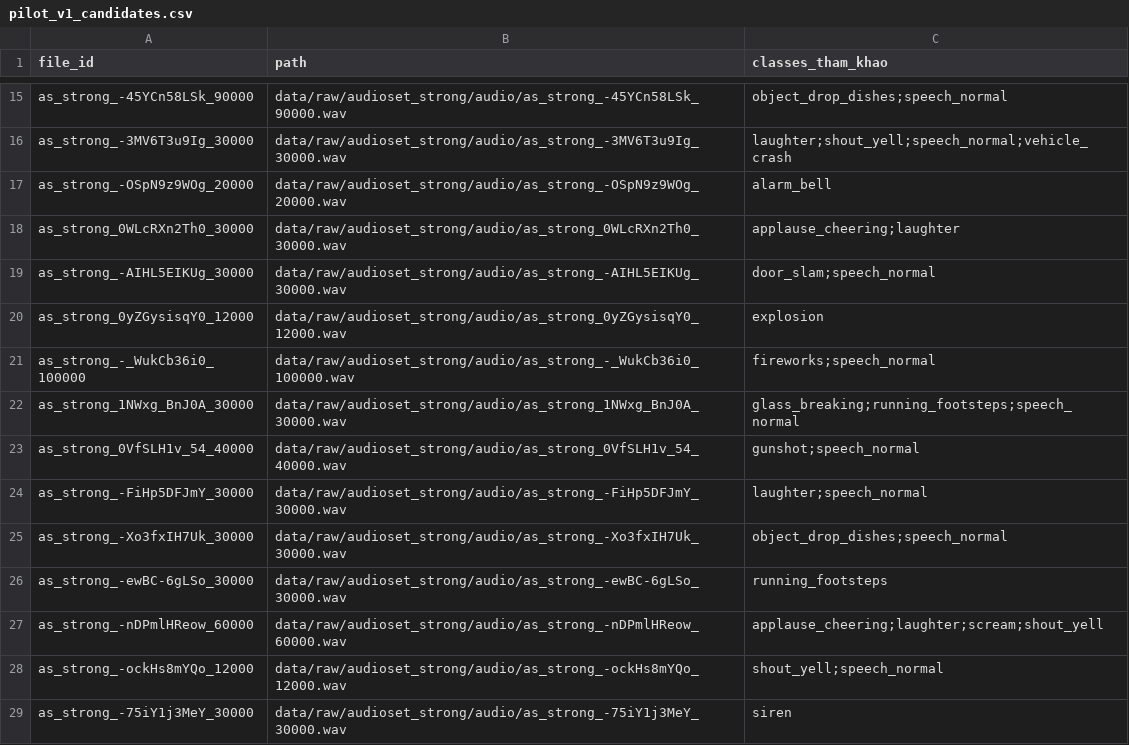
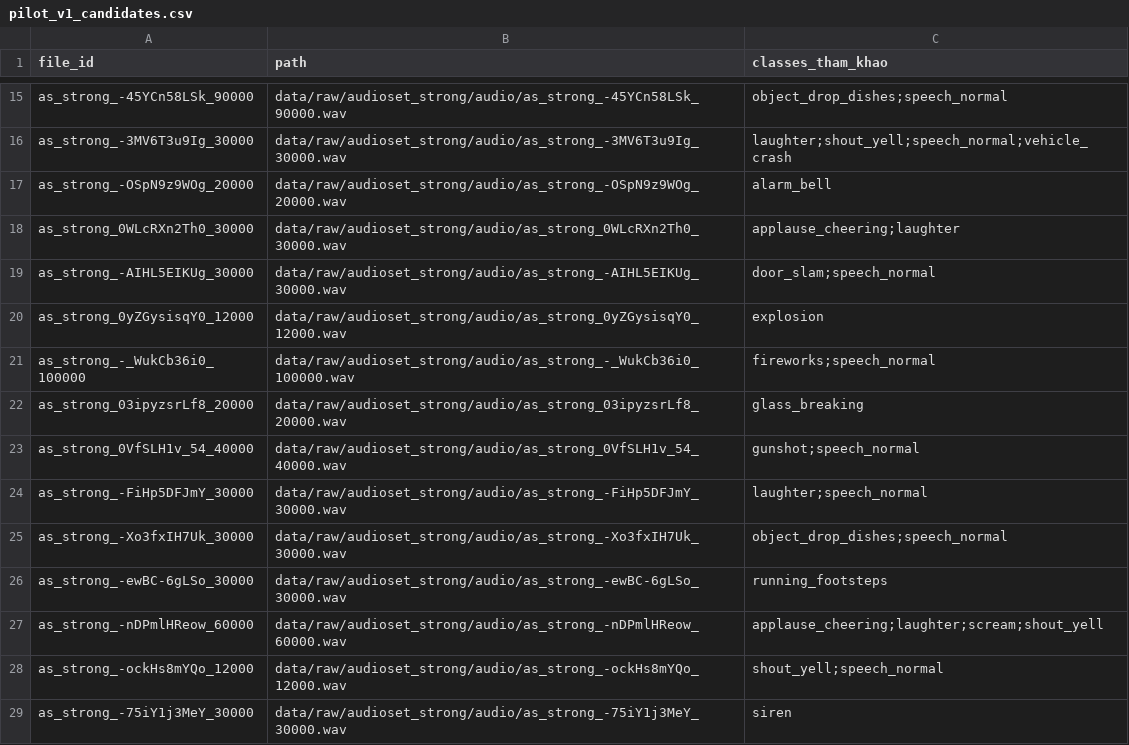
Before and after one commit to paterdubs/audio_security_rag, a CSV file: data/gold/pilot_v1_candidates.csv, drawn as a sheet; only a part is shown, gaps mark what is left out.

Commit message:
chore: pilot gold lần 1 — 29/30, còn đúng 1 file
as_strong_-glN59TmfME_30000.wav: 2 sự kiện speech_normal thật, còn lại
là nhiễu -- 2 dòng mới.

as_strong_1NWxg_BnJ0A_30000.wav: "nhạc, rác" -- loại khỏi gold_test,
reason_code=music_no_event (cùng mã với -eUt1V7Pais_10000, con số nhạc
nền lên 2/14 file loại). select_gold_pilot.py chọn 1 file thay thế:
as_strong_03ipyzsrLf8_20000.wav.

29/30. Còn đúng 1 file cần nghe để hoàn tất pilot lần 1.

```diff
--- a/data/gold/pilot_v1_candidates.csv
+++ b/data/gold/pilot_v1_candidates.csv
@@ -21,3 +21,3 @@ as_strong_0yZGysisqY0_12000,data/raw/audioset_strong/audio/as_strong_0yZGysisqY0
 as_strong_-_WukCb36i0_100000,data/raw/audioset_strong/audio/as_strong_-_WukCb36i0_100000.wav,fireworks;speech_normal
-as_strong_1NWxg_BnJ0A_30000,data/raw/audioset_strong/audio/as_strong_1NWxg_BnJ0A_30000.wav,glass_breaking;running_footsteps;speech_normal
+as_strong_03ipyzsrLf8_20000,data/raw/audioset_strong/audio/as_strong_03ipyzsrLf8_20000.wav,glass_breaking
 as_strong_0VfSLH1v_54_40000,data/raw/audioset_strong/audio/as_strong_0VfSLH1v_54_40000.wav,gunshot;speech_normal
```
Also changed, not shown: data/gold/pilot_v1_lan1.tsv, 3 other files.
